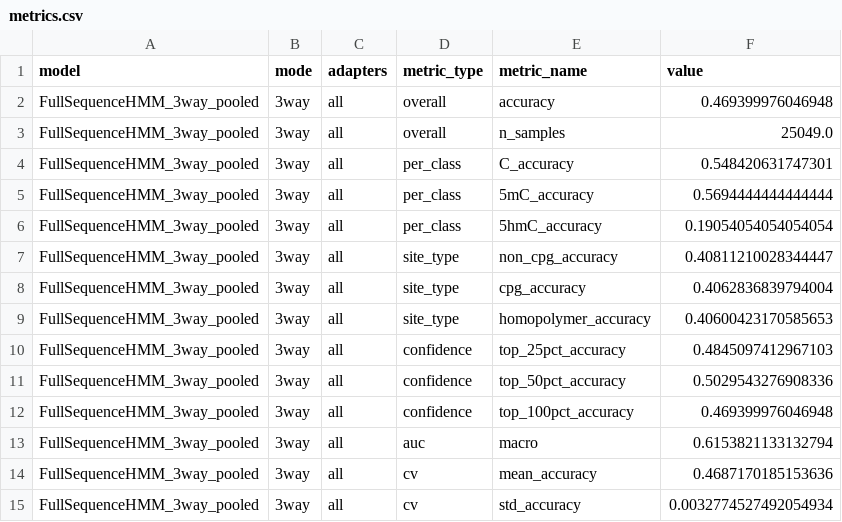
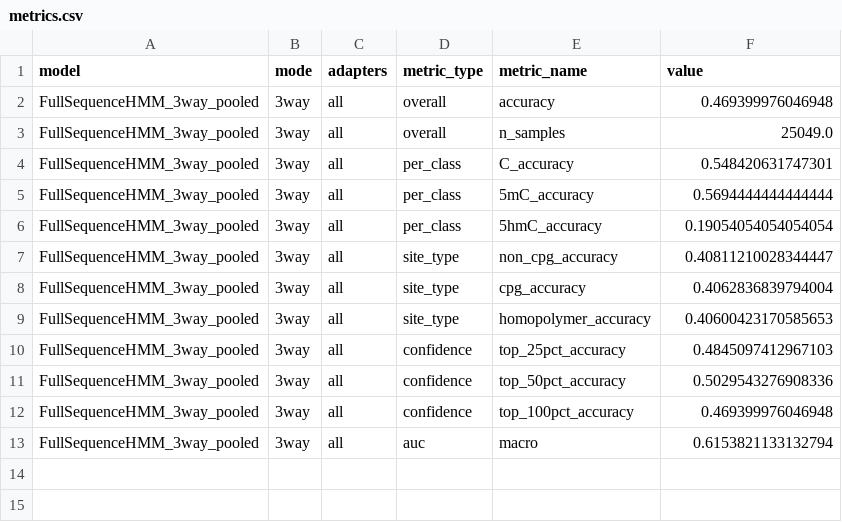
Before and after one commit to Jesse3141/bio_hackathon, a CSV file: results/full_evaluation/3way_pooled/metrics.csv, drawn as a sheet; the diff names each change by its address in the sheet, - before the commit and + after, or states it on an @@ line.

```diff
--- a/results/full_evaluation/3way_pooled/metrics.csv
+++ b/results/full_evaluation/3way_pooled/metrics.csv
-row 14: FullSequenceHMM_3way_pooled | 3way | all | cv | mean_accuracy | 0.4687170185153636
-row 15: FullSequenceHMM_3way_pooled | 3way | all | cv | std_accuracy | 0.0032774527492054934
```
Also changed, not shown: results/full_evaluation/3way_single/metrics.csv, results/full_evaluation/binary_pooled/metrics.csv, 11 other files.
